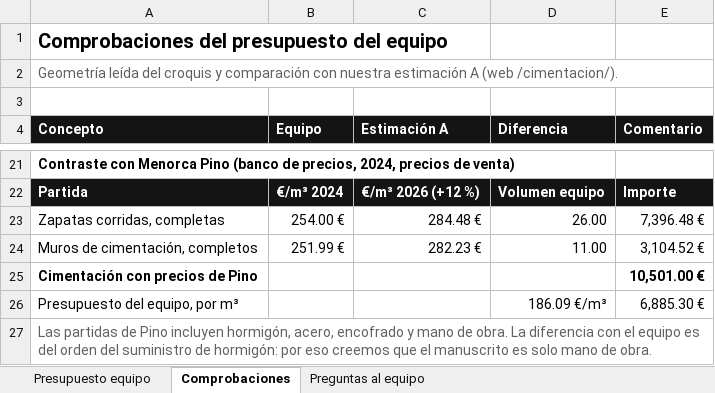
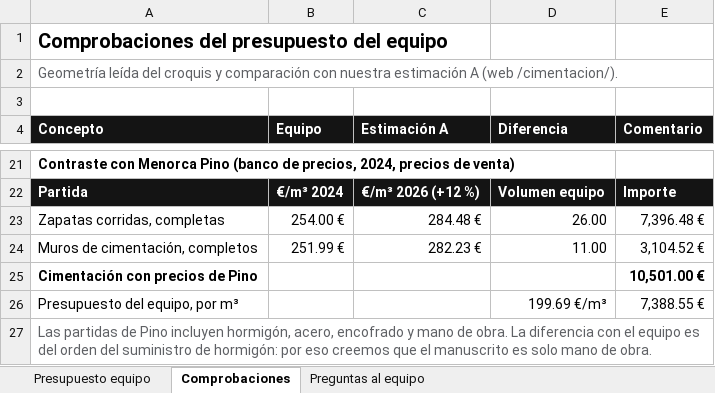
Before and after one commit to teyame109-dev/Modular-Home, an Excel workbook: costes/Nevola_cimentacion_presupuesto_equipo.xlsx, sheet Comprobaciones, drawn as a sheet; only a part is shown, gaps mark what is left out; values as stored, in another font and other column widths than the file's, no borders; the diff names each change by its address in the sheet, - before the commit and + after, or states it on an @@ line.

```diff
--- a/costes/Nevola_cimentacion_presupuesto_equipo.xlsx (sheet Comprobaciones)
+++ b/costes/Nevola_cimentacion_presupuesto_equipo.xlsx (sheet Comprobaciones)
-D26 (Diferencia): 186.09 €/m³
+D26 (Diferencia): 199.69 €/m³
-E26 (Comentario): 6,885.30 €
+E26 (Comentario): 7,388.55 €
```
Also changed, not shown: sheet Presupuesto equipo, formulas that keep their value, 4 other files.
